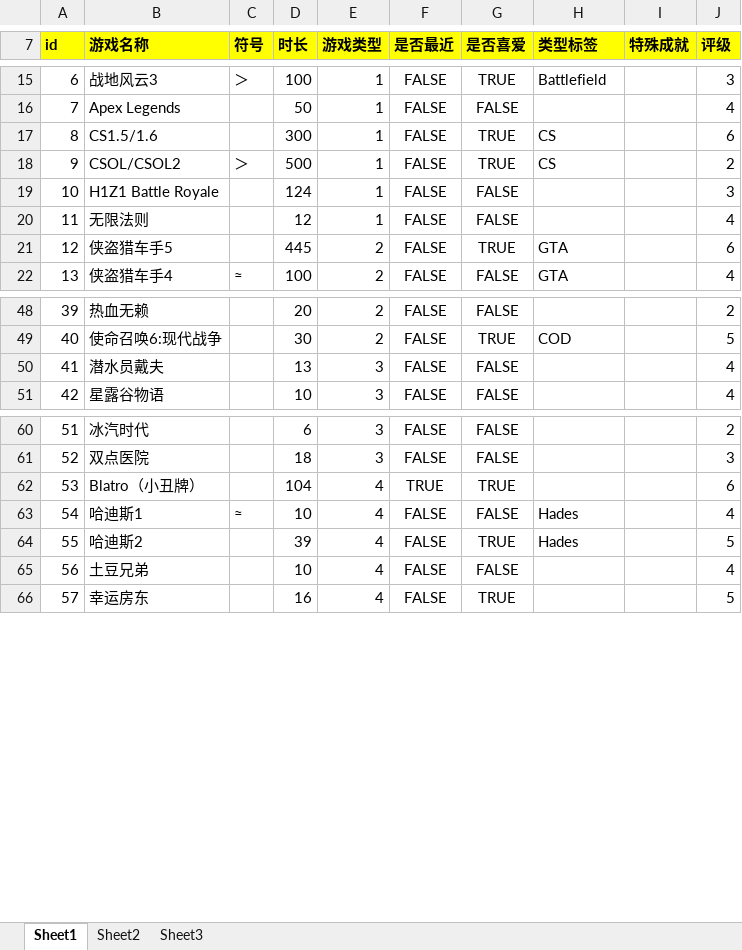
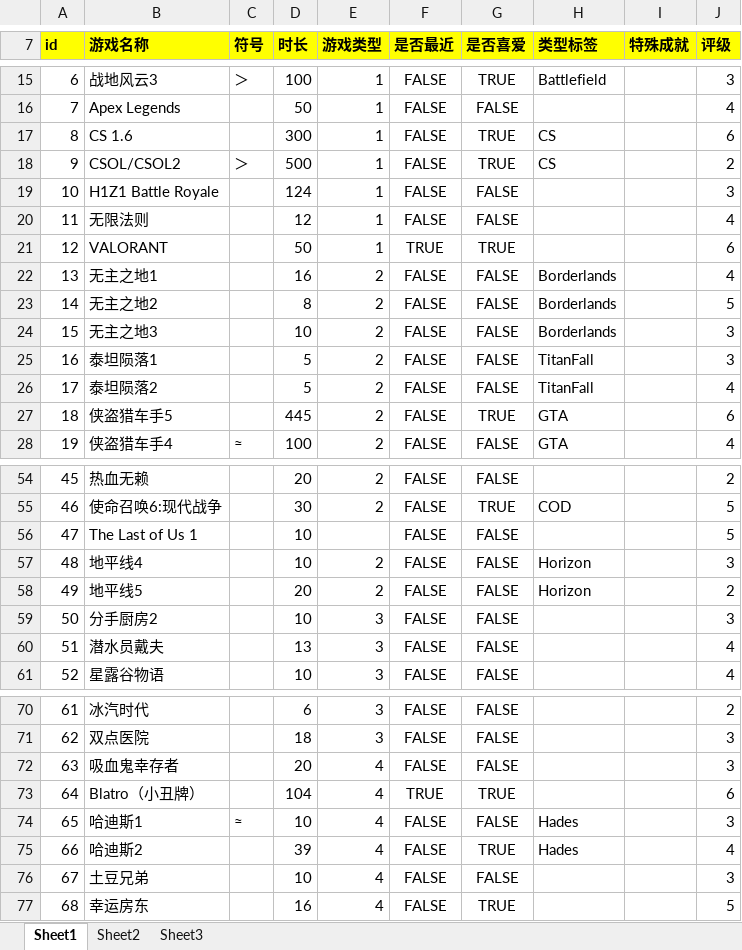
Before and after one commit to jianzou1/Emanon, an Excel workbook: cfg/game_time_cfg.xlsx, sheet Sheet1, drawn as a sheet; only a part is shown, gaps mark what is left out; values as stored, in another font and other column widths than the file's, no borders; addresses are those after the commit; the diff covers the shown part only; the diff names each change by its address in the sheet, - before the commit and + after, or states it on an @@ line.

Commit message:
added game

```diff
--- a/cfg/game_time_cfg.xlsx (sheet Sheet1)
+++ b/cfg/game_time_cfg.xlsx (sheet Sheet1)
-B17 (游戏名称): CS1.5/1.6
+B17 (游戏名称): CS 1.6
+row 21: 12 | VALORANT |  | 50 | 1 | TRUE | TRUE |  |  | 6
+row 22: 13 | 无主之地1 |  | 16 | 2 | FALSE | FALSE | Borderlands |  | 4
+row 23: 14 | 无主之地2 |  | 8 | 2 | FALSE | FALSE | Borderlands |  | 5
+row 24: 15 | 无主之地3 |  | 10 | 2 | FALSE | FALSE | Borderlands |  | 3
+row 25: 16 | 泰坦陨落1 |  | 5 | 2 | FALSE | FALSE | TitanFall |  | 3
+row 26: 17 | 泰坦陨落2 |  | 5 | 2 | FALSE | FALSE | TitanFall |  | 4
@@ column A (id) renumbered between rows 27 and 110 @@
+row 56: 47 | The Last of Us 1 |  | 10 |  | FALSE | FALSE |  |  | 5
+row 57: 48 | 地平线4 |  | 10 | 2 | FALSE | FALSE | Horizon |  | 3
+row 58: 49 | 地平线5 |  | 20 | 2 | FALSE | FALSE | Horizon |  | 2
+row 59: 50 | 分手厨房2 |  | 10 | 3 | FALSE | FALSE |  |  | 3
+row 72: 63 | 吸血鬼幸存者 |  | 20 | 4 | FALSE | FALSE |  |  | 3
-J74 (评级): 4
+J74 (评级): 3
-J75 (评级): 5
+J75 (评级): 4
-J76 (评级): 4
+J76 (评级): 3
```
Also changed, not shown: 3 added rows and 2 edited cells elsewhere in this sheet, formulas that keep their value, 1 other file.
